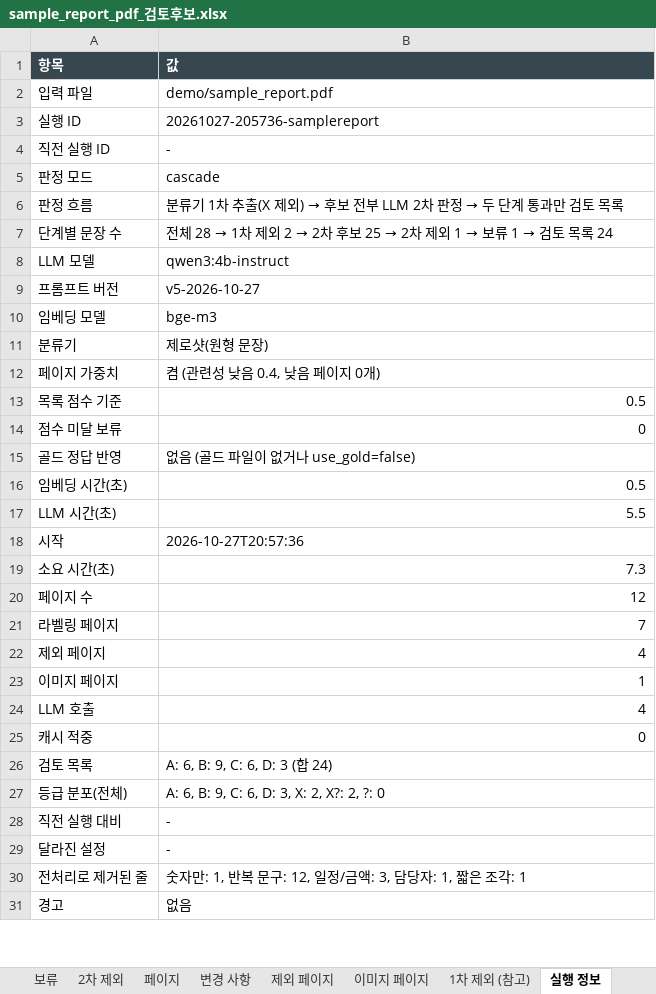
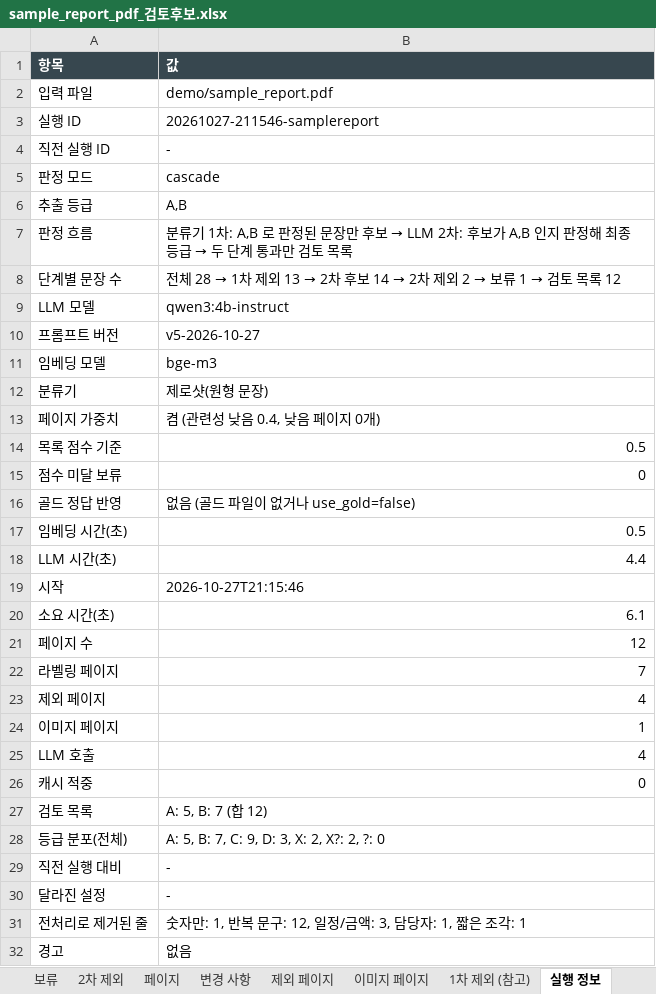
Before and after one commit to HyungKim/IP_finder, an Excel workbook: demo/sample_report_pdf_검토후보.xlsx, sheet 실행 정보, drawn as a sheet; only a part is shown; values as stored, in another font and other column widths than the file's, no borders; addresses are those after the commit; the diff names each change by its address in the sheet, - before the commit and + after, or states it on an @@ line.

```diff
--- a/demo/sample_report_pdf_검토후보.xlsx (sheet 실행 정보)
+++ b/demo/sample_report_pdf_검토후보.xlsx (sheet 실행 정보)
-B3 (값): 20261027-205736-samplereport
+B3 (값): 20261027-211546-samplereport
+row 6: 추출 등급 | A,B
@@ B7 (값): …기 1차 추출(X 제외) → 후보 전부 LLM 2차 판정 → 두… → …기 1차: A,B 로 판정된 문장만 후보 → LLM 2차: 후보가 A,B 인지 판정해 최종 등급 → 두… @@
@@ B8 (값): …제외 2 → 2차 후보 25 → 2차 제외 1 → 보류 1 → 검토 목록 24 → …제외 13 → 2차 후보 14 → 2차 제외 2 → 보류 1 → 검토 목록 12 @@
-B18 (값): 5.5
+B18 (값): 4.4
-B19 (값): 2026-10-27T20:57:36
+B19 (값): 2026-10-27T21:15:46
-B20 (값): 7.3
+B20 (값): 6.1
-B27 (값): A: 6, B: 9, C: 6, D: 3 (합 24)
+B27 (값): A: 5, B: 7 (합 12)
-B28 (값): A: 6, B: 9, C: 6, D: 3, X: 2, X?: 2, ?: 0
+B28 (값): A: 5, B: 7, C: 9, D: 3, X: 2, X?: 2, ?: 0
```
Also changed, not shown: sheet 검토 목록, sheet 1차 제외 (참고), sheet 2차 제외, sheet 페이지, demo/sample_report_pptx_검토후보.xlsx, 19 other files.
